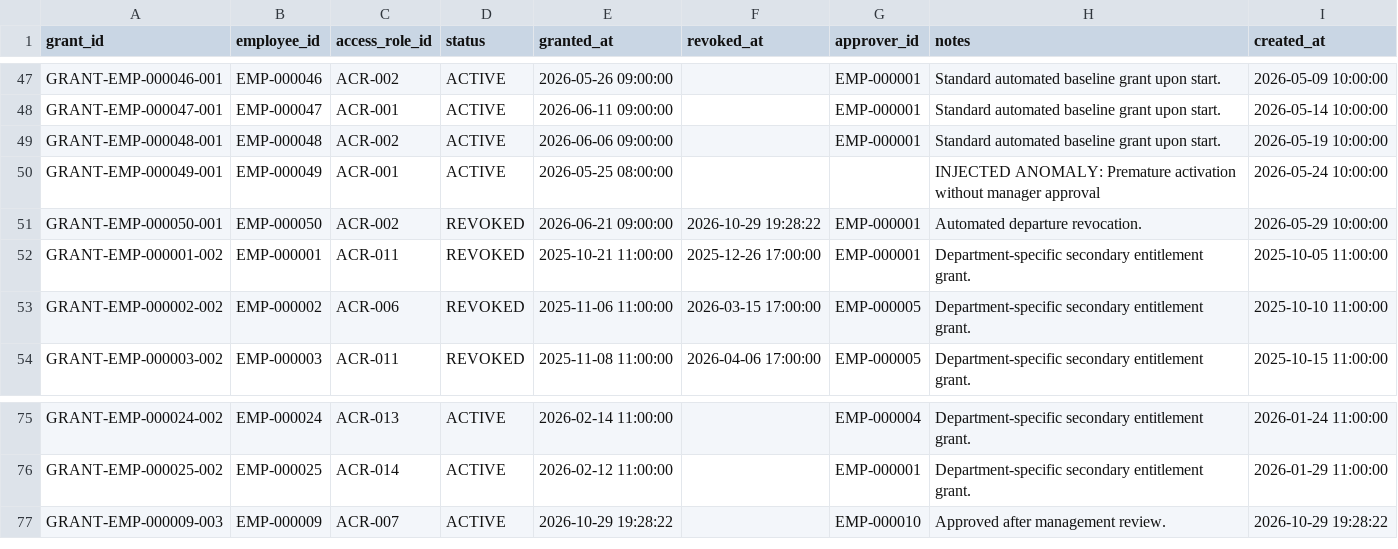
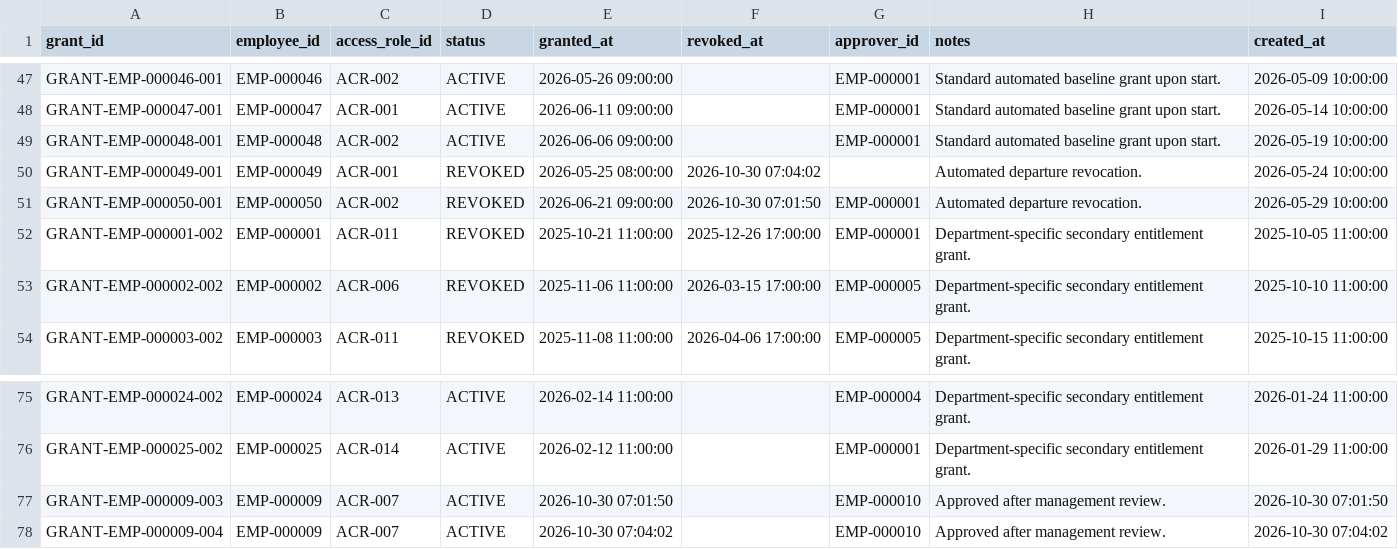
Before and after one commit to vasudhavemula22-beep/YottaFlex_Onboarding_Offboarding, a CSV file: exports/csv/access_grants.csv, drawn as a sheet; only a part is shown, gaps mark what is left out.

```diff
--- a/exports/csv/access_grants.csv
+++ b/exports/csv/access_grants.csv
@@ -49,4 +49,4 @@ GRANT-EMP-000047-001,EMP-000047,ACR-001,ACTIVE,2026-06-11 09:00:00,,EMP-000001,S
 GRANT-EMP-000048-001,EMP-000048,ACR-002,ACTIVE,2026-06-06 09:00:00,,EMP-000001,Standard automated baseline grant upon start.,2026-05-19 10:00:00
-GRANT-EMP-000049-001,EMP-000049,ACR-001,ACTIVE,2026-05-25 08:00:00,,,INJECTED ANOMALY: Premature activation without manager approval,2026-05-24 10:00:00
-GRANT-EMP-000050-001,EMP-000050,ACR-002,REVOKED,2026-06-21 09:00:00,2026-10-29 19:28:22,EMP-000001,Automated departure revocation.,2026-05-29 10:00:00
+GRANT-EMP-000049-001,EMP-000049,ACR-001,REVOKED,2026-05-25 08:00:00,2026-10-30 07:04:02,,Automated departure revocation.,2026-05-24 10:00:00
+GRANT-EMP-000050-001,EMP-000050,ACR-002,REVOKED,2026-06-21 09:00:00,2026-10-30 07:01:50,EMP-000001,Automated departure revocation.,2026-05-29 10:00:00
 GRANT-EMP-000001-002,EMP-000001,ACR-011,REVOKED,2025-10-21 11:00:00,2025-12-26 17:00:00,EMP-000001,Department-specific secondary entitlement grant.,2025-10-05 11:00:00
@@ -76,2 +76,3 @@ GRANT-EMP-000024-002,EMP-000024,ACR-013,ACTIVE,2026-02-14 11:00:00,,EMP-000004,D
 GRANT-EMP-000025-002,EMP-000025,ACR-014,ACTIVE,2026-02-12 11:00:00,,EMP-000001,Department-specific secondary entitlement grant.,2026-01-29 11:00:00
-GRANT-EMP-000009-003,EMP-000009,ACR-007,ACTIVE,2026-10-29 19:28:22,,EMP-000010,Approved after management review.,2026-10-29 19:28:22
+GRANT-EMP-000009-003,EMP-000009,ACR-007,ACTIVE,2026-10-30 07:01:50,,EMP-000010,Approved after management review.,2026-10-30 07:01:50
+GRANT-EMP-000009-004,EMP-000009,ACR-007,ACTIVE,2026-10-30 07:04:02,,EMP-000010,Approved after management review.,2026-10-30 07:04:02
```
Also changed, not shown: exports/csv/assets.csv, exports/csv/audit_events.csv, 17 other files.
